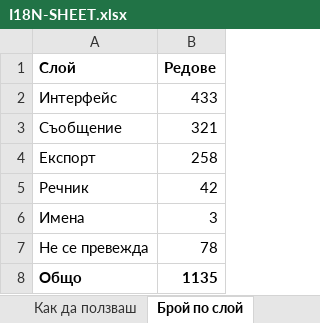
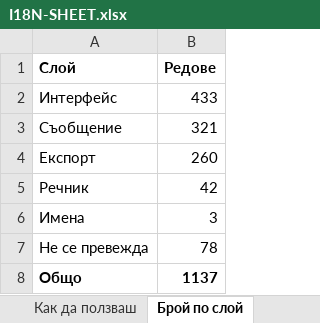
Before and after one commit to YoanPetroshan/dnd-character-creator, an Excel workbook: docs/I18N-SHEET.xlsx, sheet Брой по слой, drawn as a sheet; values as stored, in another font and other column widths than the file's, no borders; the diff names each change by its address in the sheet, - before the commit and + after, or states it on an @@ line.

```diff
--- a/docs/I18N-SHEET.xlsx (sheet Брой по слой)
+++ b/docs/I18N-SHEET.xlsx (sheet Брой по слой)
-B4 (Редове): 258
+B4 (Редове): 260
-B8 (Редове): 1135
+B8 (Редове): 1137
```
Also changed, not shown: sheet Преглед, 10 other files.
